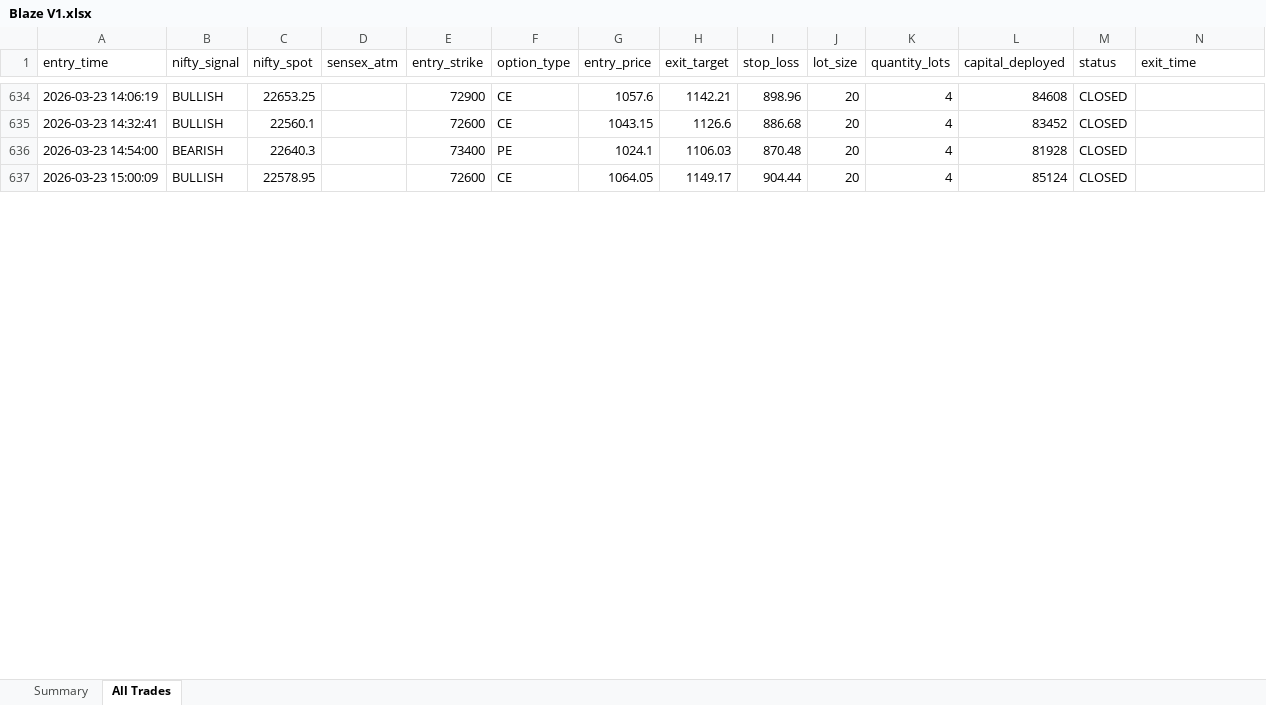
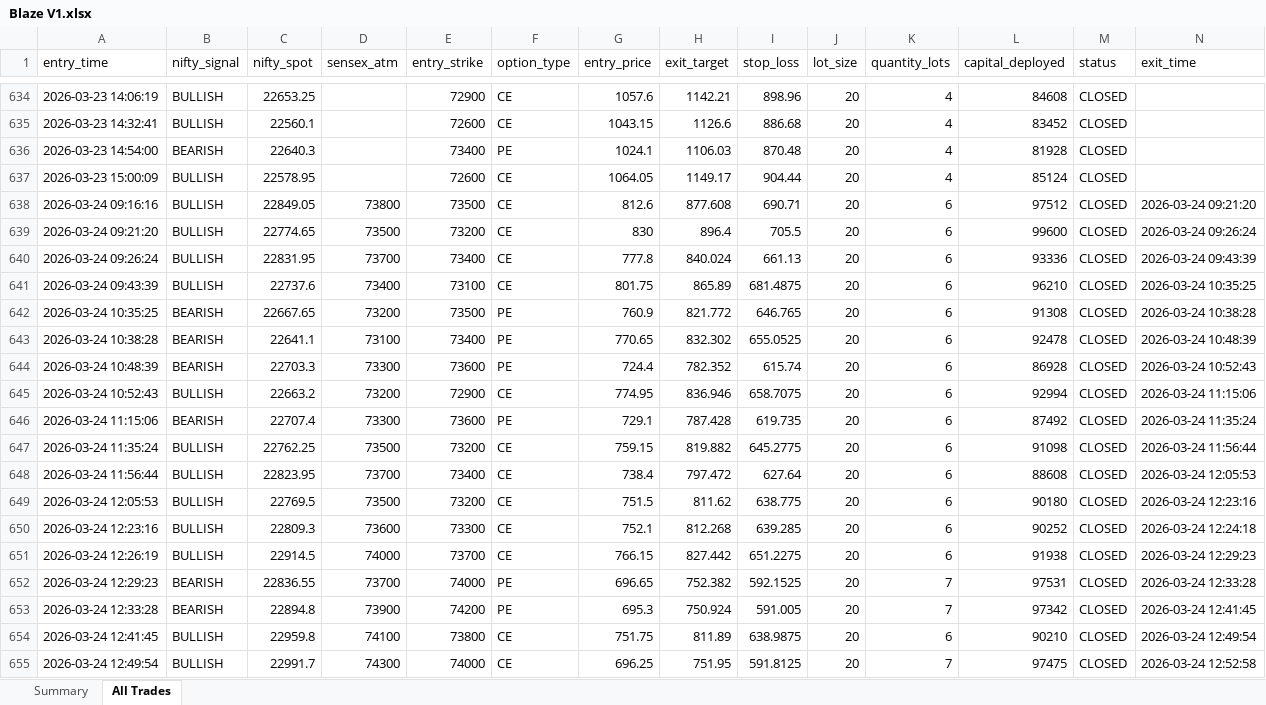
Before and after one commit to PrasannaSekaranE/quantStratsAnalysis, an Excel workbook: BLAZE TRADES/Blaze V1.xlsx, sheet All Trades, drawn as a sheet; only a part is shown, gaps mark what is left out; values as stored, in another font and other column widths than the file's, no cell formats; rows hold the shown columns only; the diff covers the shown part only; the diff names each change by its address in the sheet, - before the commit and + after, or states it on an @@ line.

```diff
--- a/BLAZE TRADES/Blaze V1.xlsx (sheet All Trades)
+++ b/BLAZE TRADES/Blaze V1.xlsx (sheet All Trades)
+row 638: 2026-03-24 09:16:16 | BULLISH | 22849.05 | 73800 | 73500 | CE | 812.6 | 877.608 | 690.71 | 20 | 6 | 97512 | CLOSED | 2026-03-24 09:21:20
+row 639: 2026-03-24 09:21:20 | BULLISH | 22774.65 | 73500 | 73200 | CE | 830 | 896.4 | 705.5 | 20 | 6 | 99600 | CLOSED | 2026-03-24 09:26:24
+row 640: 2026-03-24 09:26:24 | BULLISH | 22831.95 | 73700 | 73400 | CE | 777.8 | 840.024 | 661.13 | 20 | 6 | 93336 | CLOSED | 2026-03-24 09:43:39
+row 641: 2026-03-24 09:43:39 | BULLISH | 22737.6 | 73400 | 73100 | CE | 801.75 | 865.89 | 681.4875 | 20 | 6 | 96210 | CLOSED | 2026-03-24 10:35:25
+row 642: 2026-03-24 10:35:25 | BEARISH | 22667.65 | 73200 | 73500 | PE | 760.9 | 821.772 | 646.765 | 20 | 6 | 91308 | CLOSED | 2026-03-24 10:38:28
+row 643: 2026-03-24 10:38:28 | BEARISH | 22641.1 | 73100 | 73400 | PE | 770.65 | 832.302 | 655.0525 | 20 | 6 | 92478 | CLOSED | 2026-03-24 10:48:39
+row 644: 2026-03-24 10:48:39 | BEARISH | 22703.3 | 73300 | 73600 | PE | 724.4 | 782.352 | 615.74 | 20 | 6 | 86928 | CLOSED | 2026-03-24 10:52:43
+row 645: 2026-03-24 10:52:43 | BULLISH | 22663.2 | 73200 | 72900 | CE | 774.95 | 836.946 | 658.7075 | 20 | 6 | 92994 | CLOSED | 2026-03-24 11:15:06
+row 646: 2026-03-24 11:15:06 | BEARISH | 22707.4 | 73300 | 73600 | PE | 729.1 | 787.428 | 619.735 | 20 | 6 | 87492 | CLOSED | 2026-03-24 11:35:24
+row 647: 2026-03-24 11:35:24 | BULLISH | 22762.25 | 73500 | 73200 | CE | 759.15 | 819.882 | 645.2775 | 20 | 6 | 91098 | CLOSED | 2026-03-24 11:56:44
+row 648: 2026-03-24 11:56:44 | BULLISH | 22823.95 | 73700 | 73400 | CE | 738.4 | 797.472 | 627.64 | 20 | 6 | 88608 | CLOSED | 2026-03-24 12:05:53
+row 649: 2026-03-24 12:05:53 | BULLISH | 22769.5 | 73500 | 73200 | CE | 751.5 | 811.62 | 638.775 | 20 | 6 | 90180 | CLOSED | 2026-03-24 12:23:16
+row 650: 2026-03-24 12:23:16 | BULLISH | 22809.3 | 73600 | 73300 | CE | 752.1 | 812.268 | 639.285 | 20 | 6 | 90252 | CLOSED | 2026-03-24 12:24:18
+row 651: 2026-03-24 12:26:19 | BULLISH | 22914.5 | 74000 | 73700 | CE | 766.15 | 827.442 | 651.2275 | 20 | 6 | 91938 | CLOSED | 2026-03-24 12:29:23
+row 652: 2026-03-24 12:29:23 | BEARISH | 22836.55 | 73700 | 74000 | PE | 696.65 | 752.382 | 592.1525 | 20 | 7 | 97531 | CLOSED | 2026-03-24 12:33:28
+row 653: 2026-03-24 12:33:28 | BEARISH | 22894.8 | 73900 | 74200 | PE | 695.3 | 750.924 | 591.005 | 20 | 7 | 97342 | CLOSED | 2026-03-24 12:41:45
+row 654: 2026-03-24 12:41:45 | BULLISH | 22959.8 | 74100 | 73800 | CE | 751.75 | 811.89 | 638.9875 | 20 | 6 | 90210 | CLOSED | 2026-03-24 12:49:54
+row 655: 2026-03-24 12:49:54 | BULLISH | 22991.7 | 74300 | 74000 | CE | 696.25 | 751.95 | 591.8125 | 20 | 7 | 97475 | CLOSED | 2026-03-24 12:52:58
```
Also changed, not shown: 65 added rows and 28 edited cells elsewhere in this sheet, sheet Summary, cell formats, BLAZE TRADES/Blaze V2.xlsx, BLAZE TRADES/Blaze V3.xlsx, 27 other files.
